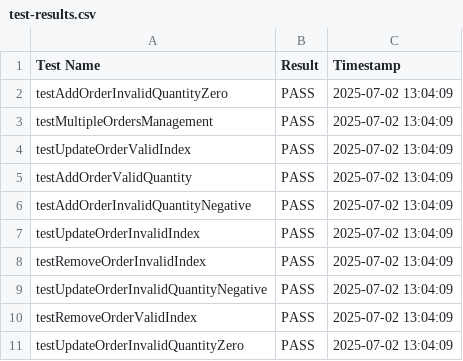
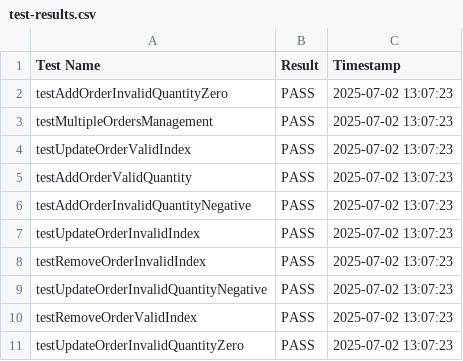
Before and after one commit to nicknitride/FECP-Java-Session1-PizzaOrdering, a CSV file: test-results.csv, drawn as a sheet.

```diff
--- a/test-results.csv
+++ b/test-results.csv
@@ -1,11 +1,11 @@
 Test Name,Result,Timestamp
-testAddOrderInvalidQuantityZero,PASS,2025-07-02 13:04:09
-testMultipleOrdersManagement,PASS,2025-07-02 13:04:09
-testUpdateOrderValidIndex,PASS,2025-07-02 13:04:09
-testAddOrderValidQuantity,PASS,2025-07-02 13:04:09
-testAddOrderInvalidQuantityNegative,PASS,2025-07-02 13:04:09
-testUpdateOrderInvalidIndex,PASS,2025-07-02 13:04:09
-testRemoveOrderInvalidIndex,PASS,2025-07-02 13:04:09
-testUpdateOrderInvalidQuantityNegative,PASS,2025-07-02 13:04:09
-testRemoveOrderValidIndex,PASS,2025-07-02 13:04:09
-testUpdateOrderInvalidQuantityZero,PASS,2025-07-02 13:04:09
+testAddOrderInvalidQuantityZero,PASS,2025-07-02 13:07:23
+testMultipleOrdersManagement,PASS,2025-07-02 13:07:23
+testUpdateOrderValidIndex,PASS,2025-07-02 13:07:23
+testAddOrderValidQuantity,PASS,2025-07-02 13:07:23
+testAddOrderInvalidQuantityNegative,PASS,2025-07-02 13:07:23
+testUpdateOrderInvalidIndex,PASS,2025-07-02 13:07:23
+testRemoveOrderInvalidIndex,PASS,2025-07-02 13:07:23
+testUpdateOrderInvalidQuantityNegative,PASS,2025-07-02 13:07:23
+testRemoveOrderValidIndex,PASS,2025-07-02 13:07:23
+testUpdateOrderInvalidQuantityZero,PASS,2025-07-02 13:07:23
```
Also changed, not shown: 8 other files.
